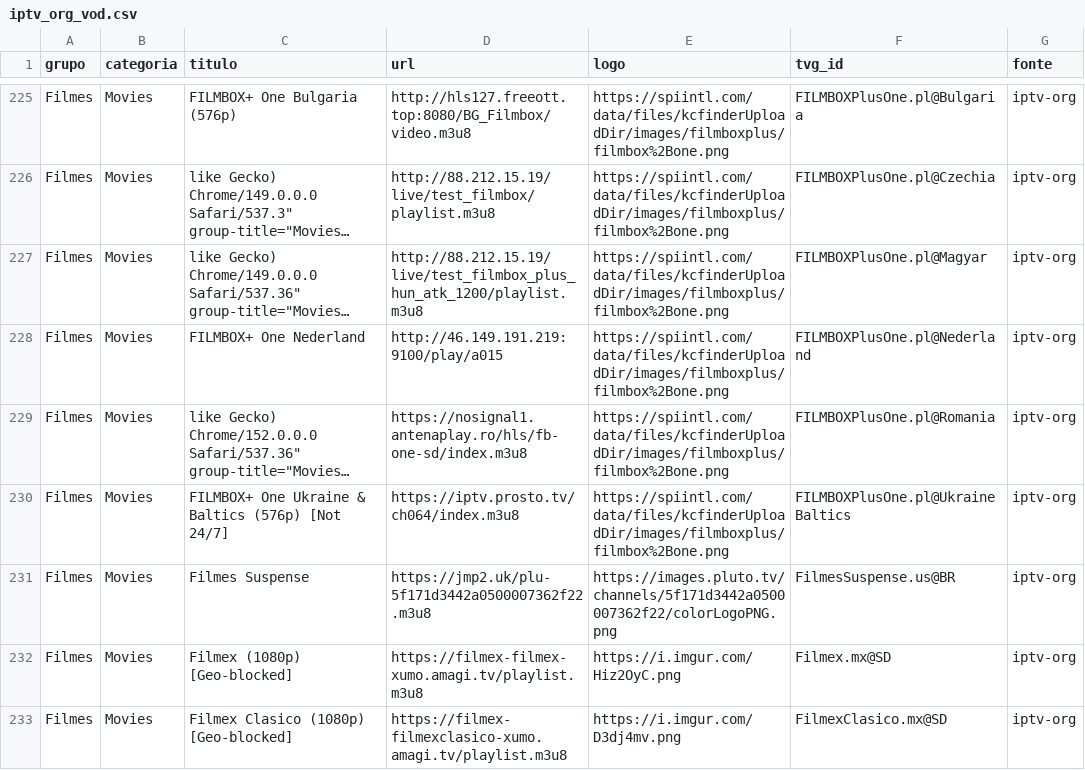
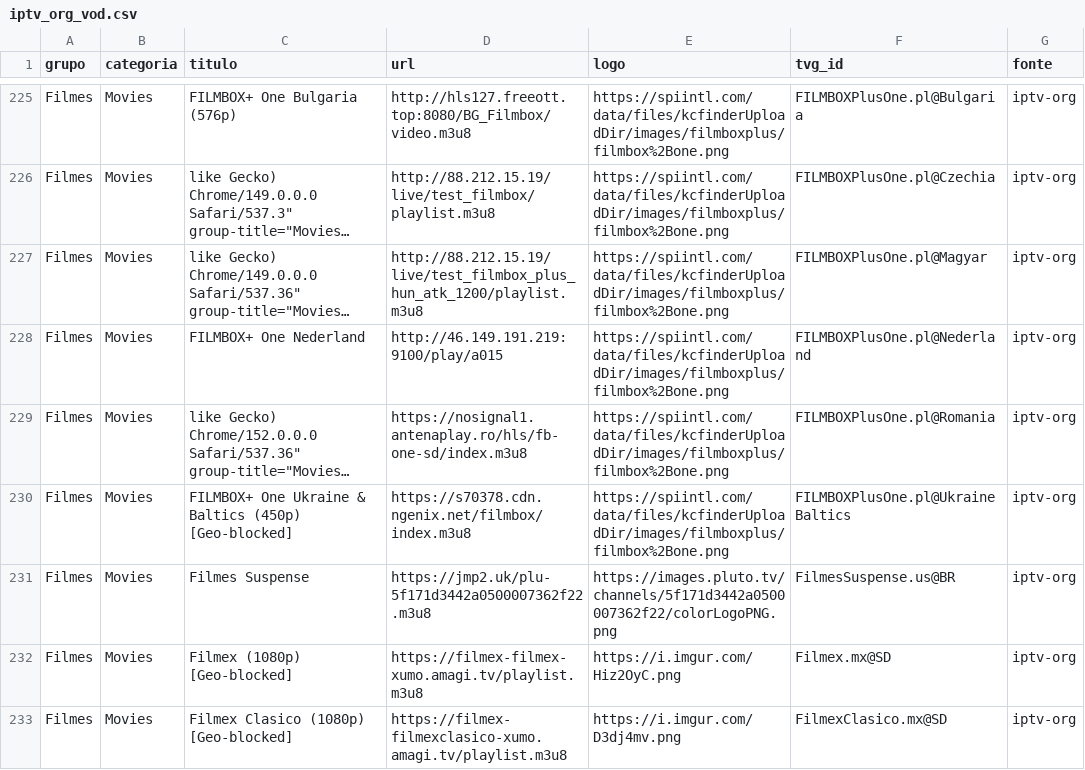
Before and after one commit to kaykewf13/animeout, a CSV file: sources/iptv_org_vod.csv, drawn as a sheet; only a part is shown, gaps mark what is left out; long unchanged cells end in …; the diff covers the shown part only; the diff names each change by its address in the sheet, - before the commit and + after, or states it on an @@ line.

```diff
--- a/sources/iptv_org_vod.csv
+++ b/sources/iptv_org_vod.csv
-C230 (titulo): …& Baltics (576p) [Not 24/7]
+C230 (titulo): …& Baltics (450p) [Geo-blocked]
-D230 (url): https://iptv.prosto.tv/ch064/index.m3u8
+D230 (url): https://s70378.cdn.ngenix.net/filmbox/index.m3u8
```
Also changed, not shown: 2 added rows, 7 removed rows and 6 edited cells elsewhere in this file, 2 other files.
